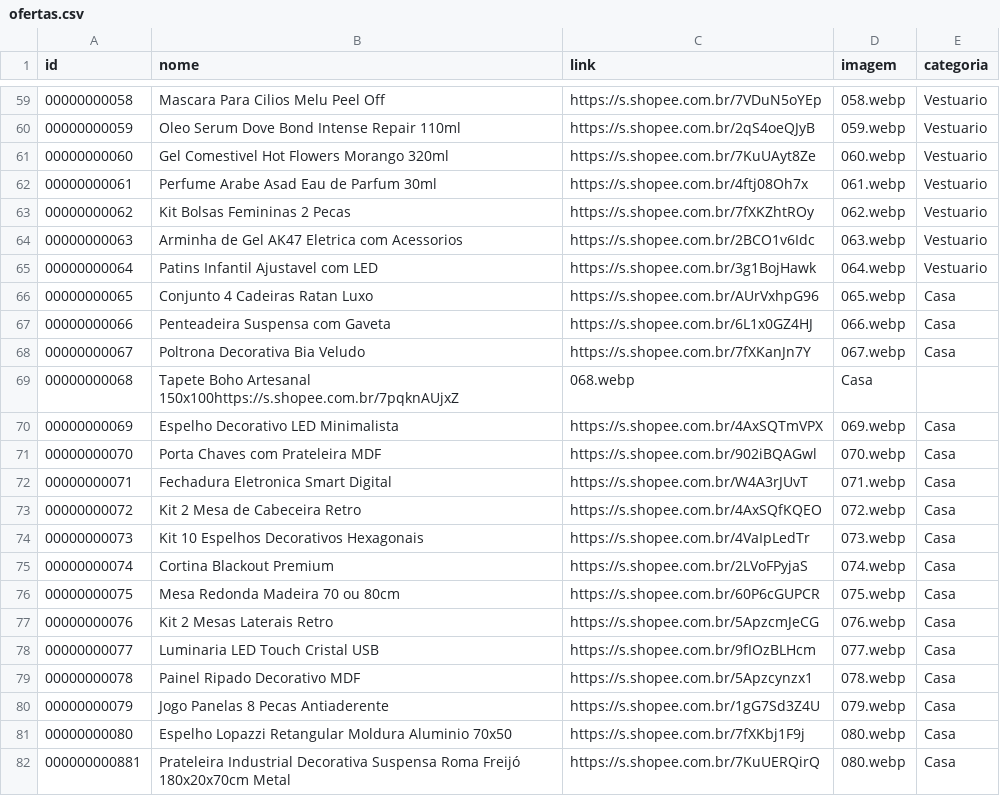
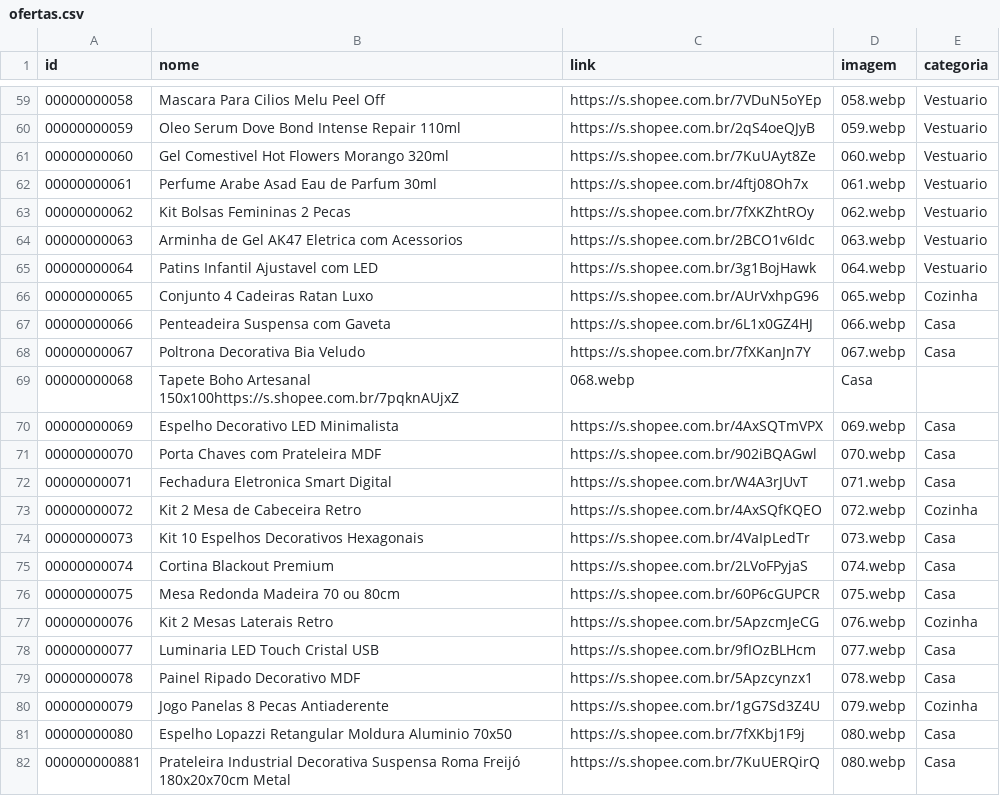
Before and after one commit to carlos34535/minha-shopee, a CSV file: ofertas.csv, drawn as a sheet; only a part is shown, gaps mark what is left out.

Commit message:
Update ofertas.csv

```diff
--- a/ofertas.csv
+++ b/ofertas.csv
@@ -65,3 +65,3 @@ id,nome,link,imagem,categoria
 00000000064,Patins Infantil Ajustavel com LED,https://s.shopee.com.br/3g1BojHawk,064.webp,Vestuario
-00000000065,Conjunto 4 Cadeiras Ratan Luxo,https://s.shopee.com.br/AUrVxhpG96,065.webp,Casa
+00000000065,Conjunto 4 Cadeiras Ratan Luxo,https://s.shopee.com.br/AUrVxhpG96,065.webp,Cozinha
 00000000066,Penteadeira Suspensa com Gaveta,https://s.shopee.com.br/6L1x0GZ4HJ,066.webp,Casa
@@ -72,3 +72,3 @@ id,nome,link,imagem,categoria
 00000000071,Fechadura Eletronica Smart Digital,https://s.shopee.com.br/W4A3rJUvT,071.webp,Casa
-00000000072,Kit 2 Mesa de Cabeceira Retro,https://s.shopee.com.br/4AxSQfKQEO,072.webp,Casa
+00000000072,Kit 2 Mesa de Cabeceira Retro,https://s.shopee.com.br/4AxSQfKQEO,072.webp,Cozinha
 00000000073,Kit 10 Espelhos Decorativos Hexagonais,https://s.shopee.com.br/4VaIpLedTr,073.webp,Casa
@@ -76,6 +76,6 @@ id,nome,link,imagem,categoria
 00000000075,Mesa Redonda Madeira 70 ou 80cm,https://s.shopee.com.br/60P6cGUPCR,075.webp,Casa
-00000000076,Kit 2 Mesas Laterais Retro,https://s.shopee.com.br/5ApzcmJeCG,076.webp,Casa
+00000000076,Kit 2 Mesas Laterais Retro,https://s.shopee.com.br/5ApzcmJeCG,076.webp,Cozinha
 00000000077,Luminaria LED Touch Cristal USB,https://s.shopee.com.br/9fIOzBLHcm,077.webp,Casa
 00000000078,Painel Ripado Decorativo MDF,https://s.shopee.com.br/5Apzcynzx1,078.webp,Casa
-00000000079,Jogo Panelas 8 Pecas Antiaderente,https://s.shopee.com.br/1gG7Sd3Z4U,079.webp,Casa
+00000000079,Jogo Panelas 8 Pecas Antiaderente,https://s.shopee.com.br/1gG7Sd3Z4U,079.webp,Cozinha
 00000000080,Espelho Lopazzi Retangular Moldura Aluminio 70x50,https://s.shopee.com.br/7fXKbj1F9j,080.webp,Casa
```
